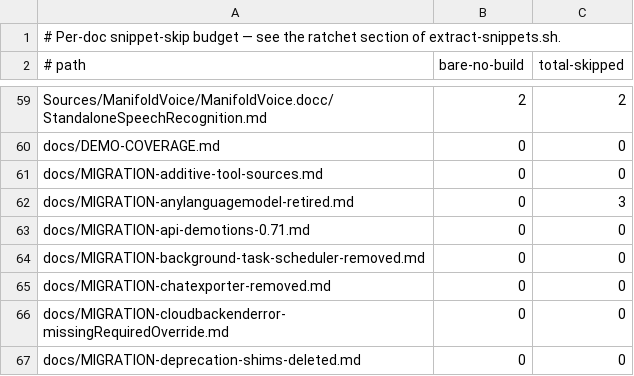
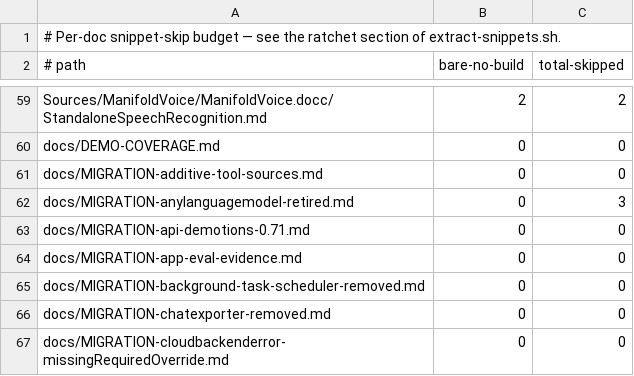
Before and after one commit to ManifoldKit/ManifoldKit, a TSV file: scripts/snippet-skip-baseline.tsv, drawn as a sheet; only a part is shown, gaps mark what is left out; the shorter side is filled out with more unchanged rows; the diff names each change by its address in the sheet, - before the commit and + after, or states it on an @@ line.

Commit message:
fix(app-eval)!: require executed checkpoint evidence (#2571)
Grade candidates extracted from the current turn and its app state.
Report absent, empty, or unassessed evidence as indeterminate, and
preserve informational diagnostics in reports and history.

BREAKING CHANGE: JudgedCheckpointScorer requires an executed candidate
extractor. AppEvalVerdict adds an indeterminate case with exit code 3.

```diff
--- a/scripts/snippet-skip-baseline.tsv
+++ b/scripts/snippet-skip-baseline.tsv
+row 64: docs/MIGRATION-app-eval-evidence.md | 0 | 0
```
Also changed, not shown: 18 other files.
